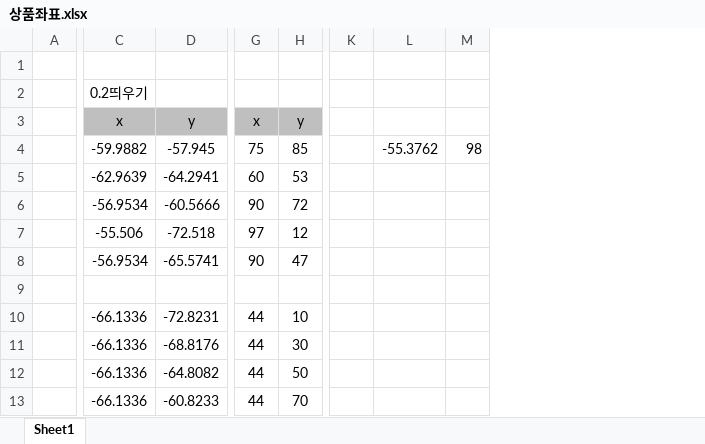
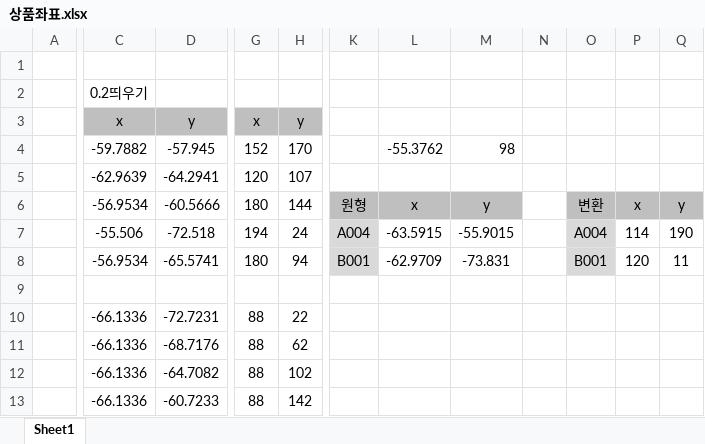
Before and after one commit to jgh05168/KindMrMulja, an Excel workbook: map_file/상품좌표.xlsx, sheet Sheet1, drawn as a sheet; only a part is shown, gaps mark what is left out; values as stored, in another font and other column widths than the file's, no borders; removed rows and columns are numbered as before the commit, all else as after; the diff covers the shown part only; the diff names each change by its address in the sheet, - before the commit and + after, or states it on an @@ line.

```diff
--- a/map_file/상품좌표.xlsx (sheet Sheet1)
+++ b/map_file/상품좌표.xlsx (sheet Sheet1)
-column K, empty
+column K, rows 6-8: 원형 | A004 | B001
-column M, row 4: 98
+column M, rows 4-8: 98 |  | y | -55.9015 | -73.831
+column N, empty
+column O, rows 6-8: 변환 | A004 | B001
+column P, rows 6-8: x | 114 | 120
+column Q, rows 6-8: y | 190 | 11
-C4: -59.9882
+C4: -59.7882
-G4: 75
+G4: 152
-H4: 85
+H4: 170
-G5: 60
+G5: 120
-H5: 53
+H5: 107
-G6: 90
+G6: 180
-H6: 72
+H6: 144
-L6: (empty)
+L6: x
-L6 fill: none
+L6 fill: #BFBFBF
-G7: 97
+G7: 194
-H7: 12
+H7: 24
-L7: (empty)
+L7: -63.5915
-G8: 90
+G8: 180
-H8: 47
+H8: 94
-L8: (empty)
+L8: -62.9709
-D10: -72.8231
+D10: -72.7231
-G10:G13: 44
+G10:G13: 88
-H10: 10
+H10: 22
-D11: -68.8176
+D11: -68.7176
-H11: 30
+H11: 62
-D12: -64.8082
+D12: -64.7082
-H12: 50
+H12: 102
-D13: -60.8233
+D13: -60.7233
-H13: 70
+H13: 142
```
Also changed, not shown: 28 edited cells elsewhere in this sheet, 8 other files.
